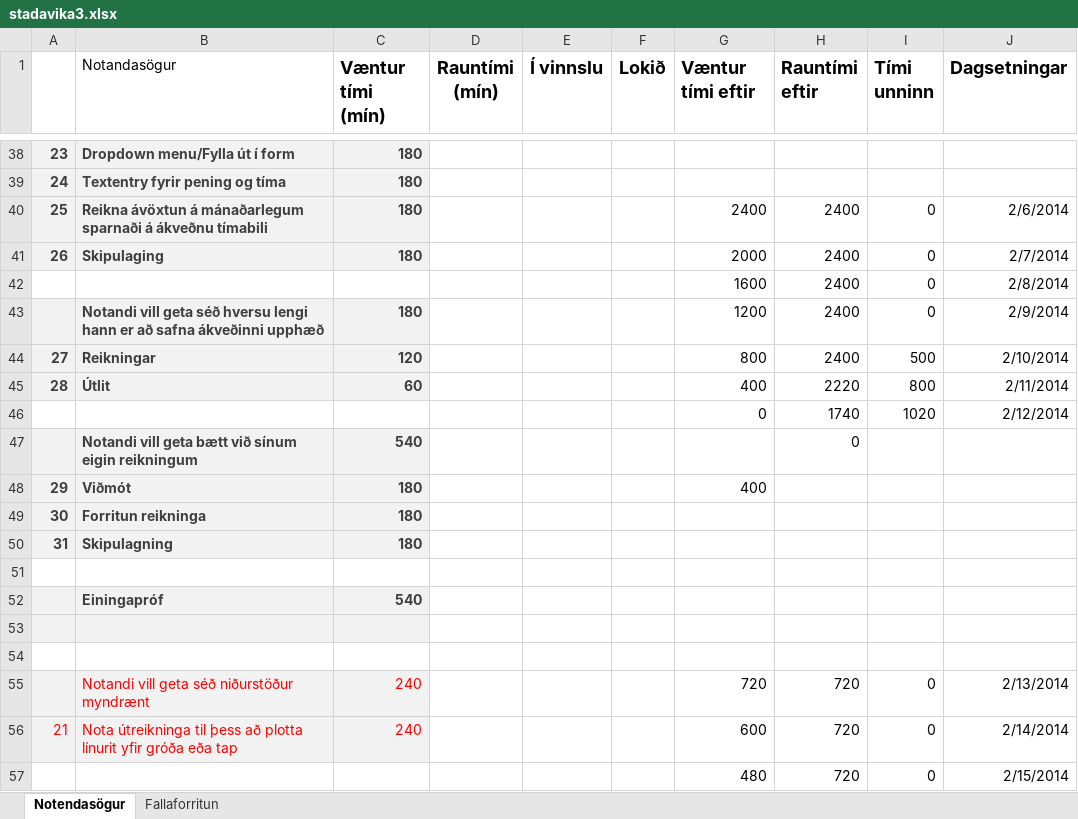
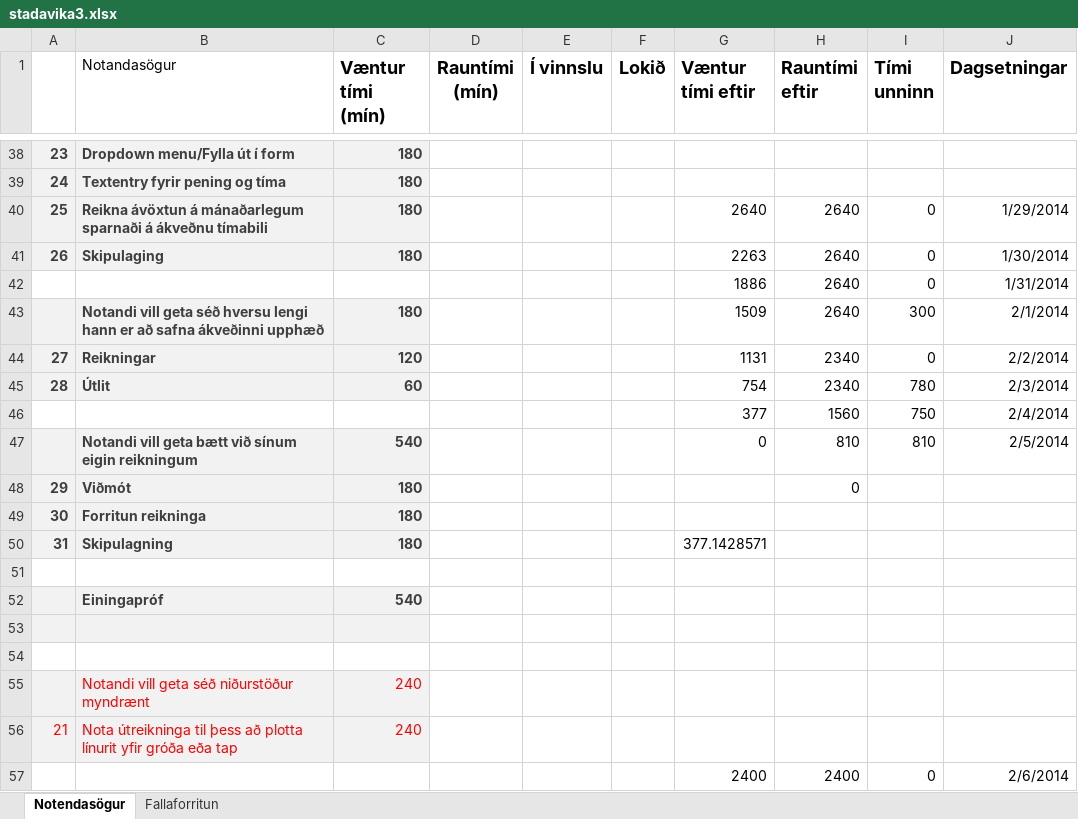
Before and after one commit to ivanbjarni/project-anneal-pony, an Excel workbook: stadavika3.xlsx, sheet Notendasögur, drawn as a sheet; only a part is shown, gaps mark what is left out; values as stored, in another font and other column widths than the file's, no borders; charts and pictures not drawn; removed rows and columns are numbered as before the commit, all else as after; the diff covers the shown part only; the diff names each change by its address in the sheet, - before the commit and + after, or states it on an @@ line.

Commit message:
Excel skjal og skýrsla eða eitthvað

```diff
--- a/stadavika3.xlsx (sheet Notendasögur)
+++ b/stadavika3.xlsx (sheet Notendasögur)
-G40 (Væntur tími eftir): 2400
+G40 (Væntur tími eftir): 2640
-H40:H41 (Rauntími eftir): 2400
+H40:H41 (Rauntími eftir): 2640
-J40 (Dagsetningar): 2/6/2014
+J40 (Dagsetningar): 1/29/2014
-G41 (Væntur tími eftir): 2000
+G41 (Væntur tími eftir): 2263
-J41 (Dagsetningar): 2/7/2014
+J41 (Dagsetningar): 1/30/2014
-row 42:  |  |  |  |  |  | 1600 | 2400 | 0 | 2/8/2014
-row 43:  | Notandi vill geta séð hversu lengi hann er að safna ákveðinni upphæð | 180 |  |  |  | 1200 | 2400 | 0 | 2/9/2014
+row 42:  |  |  |  |  |  | 1886 | 2640 | 0 | 1/31/2014
+row 43:  | Notandi vill geta séð hversu lengi hann er að safna ákveðinni upphæð | 180 |  |  |  | 1509 | 2640 | 300 | 2/1/2014
-G44 (Væntur tími eftir): 800
+G44 (Væntur tími eftir): 1131
-H44 (Rauntími eftir): 2400
+H44 (Rauntími eftir): 2340
-I44 (Tími unninn): 500
+I44 (Tími unninn): 0
-J44 (Dagsetningar): 2/10/2014
+J44 (Dagsetningar): 2/2/2014
-G45 (Væntur tími eftir): 400
+G45 (Væntur tími eftir): 754
-H45 (Rauntími eftir): 2220
+H45 (Rauntími eftir): 2340
-I45 (Tími unninn): 800
+I45 (Tími unninn): 780
-J45 (Dagsetningar): 2/11/2014
+J45 (Dagsetningar): 2/3/2014
-row 46:  |  |  |  |  |  | 0 | 1740 | 1020 | 2/12/2014
-row 47:  | Notandi vill geta bætt við sínum eigin reikningum | 540 |  |  |  |  | 0
+row 46:  |  |  |  |  |  | 377 | 1560 | 750 | 2/4/2014
+row 47:  | Notandi vill geta bætt við sínum eigin reikningum | 540 |  |  |  | 0 | 810 | 810 | 2/5/2014
-G48 (Væntur tími eftir): 400
+G48 (Væntur tími eftir): (empty)
-H48 (Rauntími eftir): (empty)
+H48 (Rauntími eftir): 0
-G50 (Væntur tími eftir): (empty)
+G50 (Væntur tími eftir): 377.1428571
-row 55:  | Notandi vill geta séð niðurstöður myndrænt | 240 |  |  |  | 720 | 720 | 0 | 2/13/2014
+row 55:  | Notandi vill geta séð niðurstöður myndrænt | 240
-G56 (Væntur tími eftir): 600
+G56 (Væntur tími eftir): (empty)
-H56 (Rauntími eftir): 720
+H56 (Rauntími eftir): (empty)
-I56 (Tími unninn): 0
+I56 (Tími unninn): (empty)
-J56 (Dagsetningar): 2/14/2014
+J56 (Dagsetningar): (empty)
@@ row 57 moved to row 74: 480 @@
+row 57:  |  |  |  |  |  | 2400 | 2400 | 0 | 2/6/2014
```
Also changed, not shown: 18 added rows, 8 removed rows and 87 edited cells elsewhere in this sheet, charts or pictures, 4 other files.
